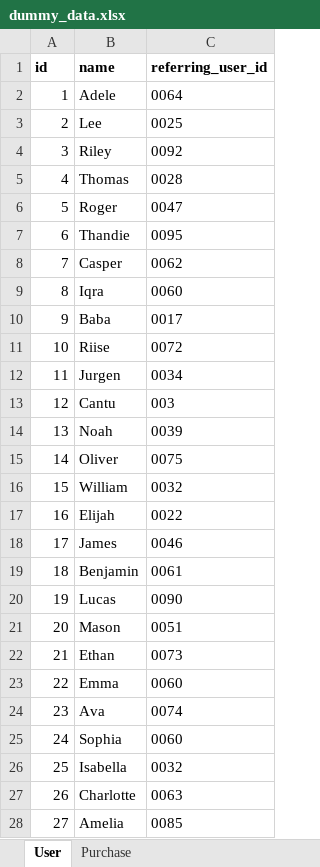
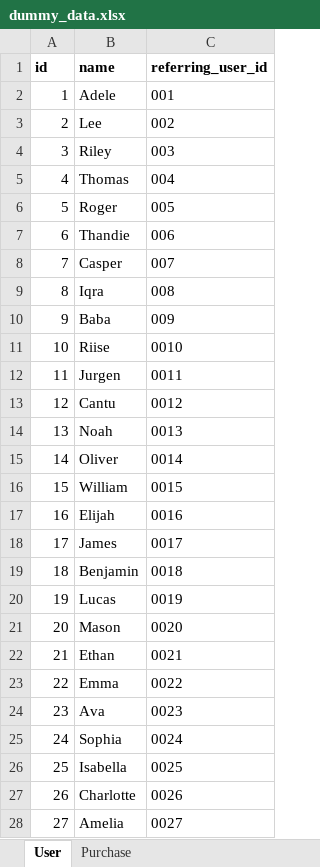
Before and after one commit to edimaudo/interview-questions, an Excel workbook: jerryai/dummy_data.xlsx, sheet User, drawn as a sheet; only a part is shown; values as stored, in another font and other column widths than the file's, no borders; the diff covers the shown part only; the diff names each change by its address in the sheet, - before the commit and + after, or states it on an @@ line.

Commit message:
Update dummy_data.xlsx

```diff
--- a/jerryai/dummy_data.xlsx (sheet User)
+++ b/jerryai/dummy_data.xlsx (sheet User)
-C2 (referring_user_id): 0064
+C2 (referring_user_id): 001
-C3 (referring_user_id): 0025
+C3 (referring_user_id): 002
-C4 (referring_user_id): 0092
+C4 (referring_user_id): 003
-C5 (referring_user_id): 0028
+C5 (referring_user_id): 004
-C6 (referring_user_id): 0047
+C6 (referring_user_id): 005
-C7 (referring_user_id): 0095
+C7 (referring_user_id): 006
-C8 (referring_user_id): 0062
+C8 (referring_user_id): 007
-C9 (referring_user_id): 0060
+C9 (referring_user_id): 008
-C10 (referring_user_id): 0017
+C10 (referring_user_id): 009
-C11 (referring_user_id): 0072
+C11 (referring_user_id): 0010
-C12 (referring_user_id): 0034
+C12 (referring_user_id): 0011
-C13 (referring_user_id): 003
+C13 (referring_user_id): 0012
-C14 (referring_user_id): 0039
+C14 (referring_user_id): 0013
-C15 (referring_user_id): 0075
+C15 (referring_user_id): 0014
-C16 (referring_user_id): 0032
+C16 (referring_user_id): 0015
-C17 (referring_user_id): 0022
+C17 (referring_user_id): 0016
-C18 (referring_user_id): 0046
+C18 (referring_user_id): 0017
-C19 (referring_user_id): 0061
+C19 (referring_user_id): 0018
-C20 (referring_user_id): 0090
+C20 (referring_user_id): 0019
-C21 (referring_user_id): 0051
+C21 (referring_user_id): 0020
-C22 (referring_user_id): 0073
+C22 (referring_user_id): 0021
-C23 (referring_user_id): 0060
+C23 (referring_user_id): 0022
-C24 (referring_user_id): 0074
+C24 (referring_user_id): 0023
-C25 (referring_user_id): 0060
+C25 (referring_user_id): 0024
-C26 (referring_user_id): 0032
+C26 (referring_user_id): 0025
-C27 (referring_user_id): 0063
+C27 (referring_user_id): 0026
-C28 (referring_user_id): 0085
+C28 (referring_user_id): 0027
```
Also changed, not shown: 121 edited cells elsewhere in this sheet.
